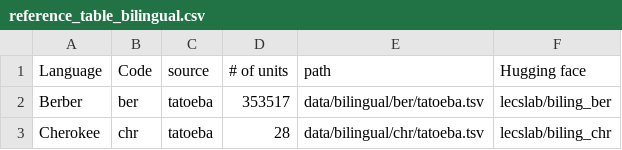
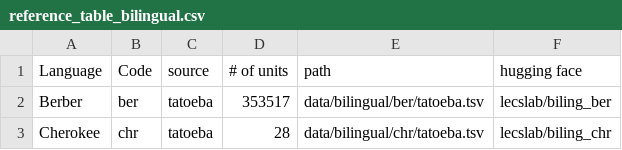
Before and after one commit to look-luc/spec-decoding-capstone, a CSV file: src/data/reference_table_bilingual.csv, drawn as a sheet; only a part is shown.

Commit message:
Use a single data loading function for consistency (#41)
* clean up data

* Add better reporting

```diff
--- a/src/data/reference_table_bilingual.csv
+++ b/src/data/reference_table_bilingual.csv
@@ -1,2 +1,2 @@
-Language,Code,source,# of units,path,Hugging face
+Language,Code,source,# of units,path,hugging face
 Berber,ber,tatoeba,353517,data/bilingual/ber/tatoeba.tsv,lecslab/biling_ber
```
Also changed, not shown: src/data/reference_table_monolingual.csv, 11 other files.
